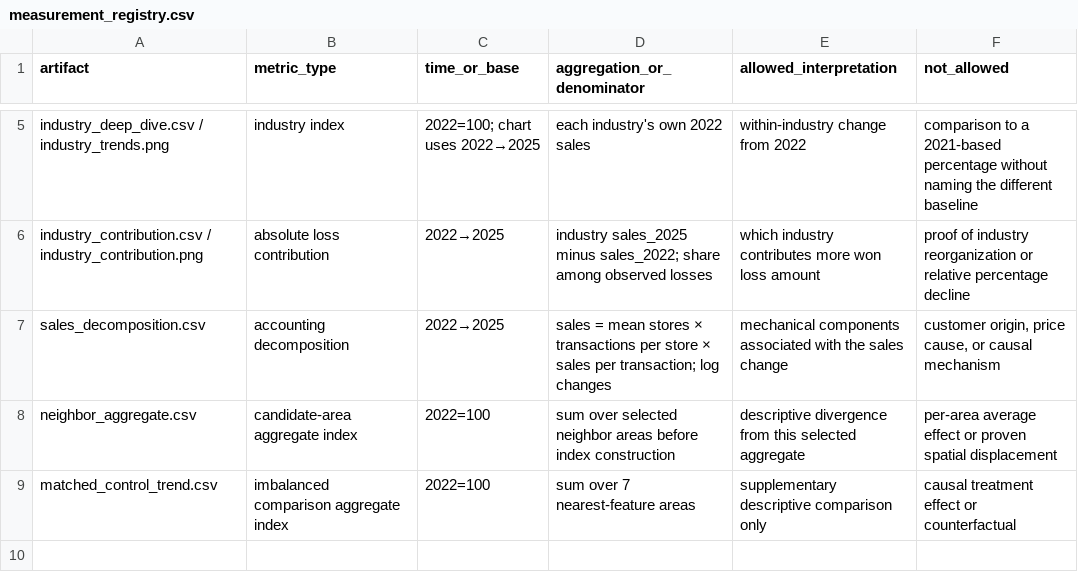
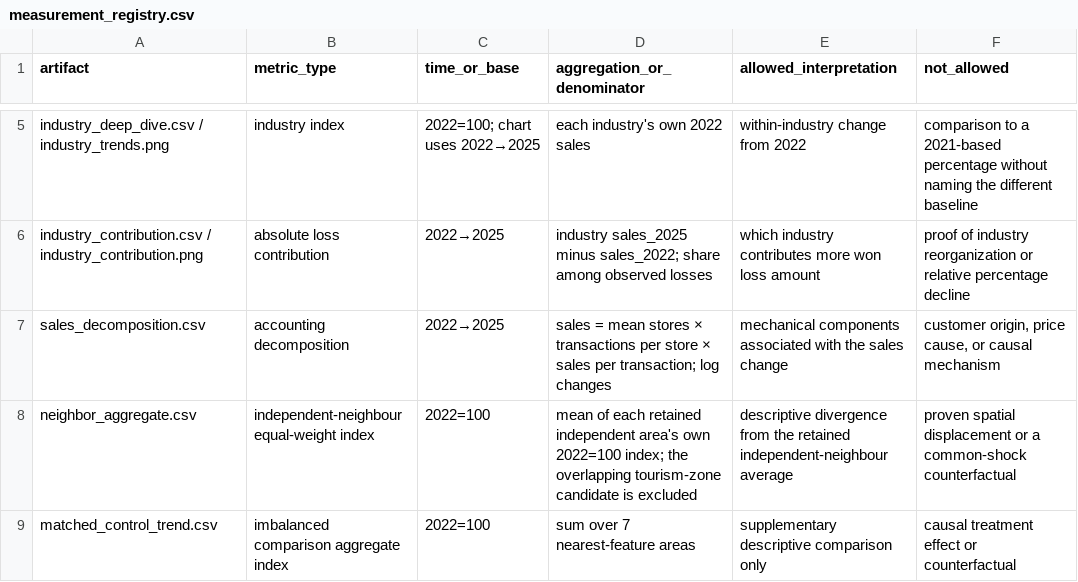
Before and after one commit to hwpark0826/AICOSS, a CSV file: outputs/leeum/measurement_registry.csv, drawn as a sheet; only a part is shown, gaps mark what is left out.

```diff
--- a/outputs/leeum/measurement_registry.csv
+++ b/outputs/leeum/measurement_registry.csv
@@ -7,3 +7,3 @@ industry_contribution.csv / industry_contribution.png,absolute loss contribution
 sales_decomposition.csv,accounting decomposition,2022→2025,sales = mean stores × transactions per store × sales per transaction; log changes,mechanical components associated with the sales change,"customer origin, price cause, or causal mechanism"
-neighbor_aggregate.csv,candidate-area aggregate index,2022=100,sum over selected neighbor areas before index construction,descriptive divergence from this selected aggregate,per-area average effect or proven spatial displacement
+neighbor_aggregate.csv,independent-neighbour equal-weight index,2022=100,mean of each retained independent area's own 2022=100 index; the overlapping tourism-zone candidate is excluded,descriptive divergence from the retained independent-neighbour average,proven spatial displacement or a common-shock counterfactual
 matched_control_trend.csv,imbalanced comparison aggregate index,2022=100,sum over 7 nearest-feature areas,supplementary descriptive comparison only,causal treatment effect or counterfactual
```
Also changed, not shown: outputs/leeum/leeum_evidence_matrix.csv, outputs/leeum/neighbor_aggregate.csv, 47 other files.
